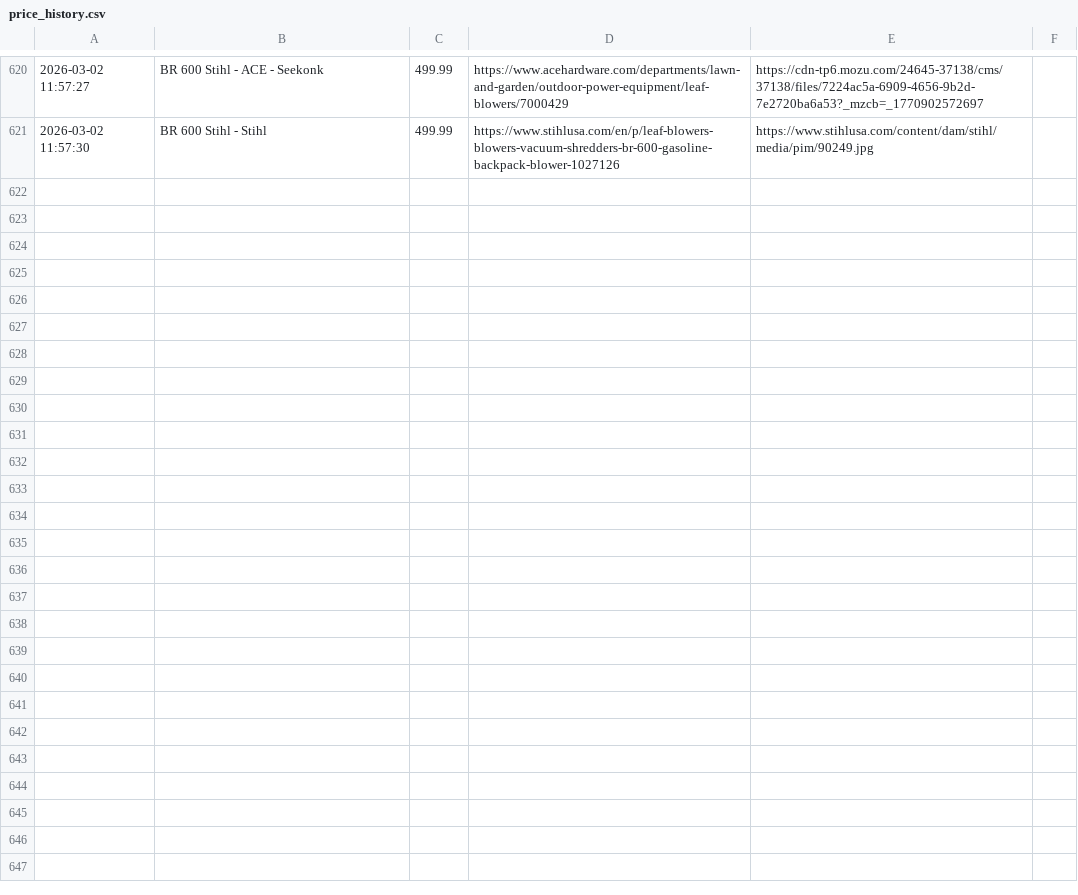
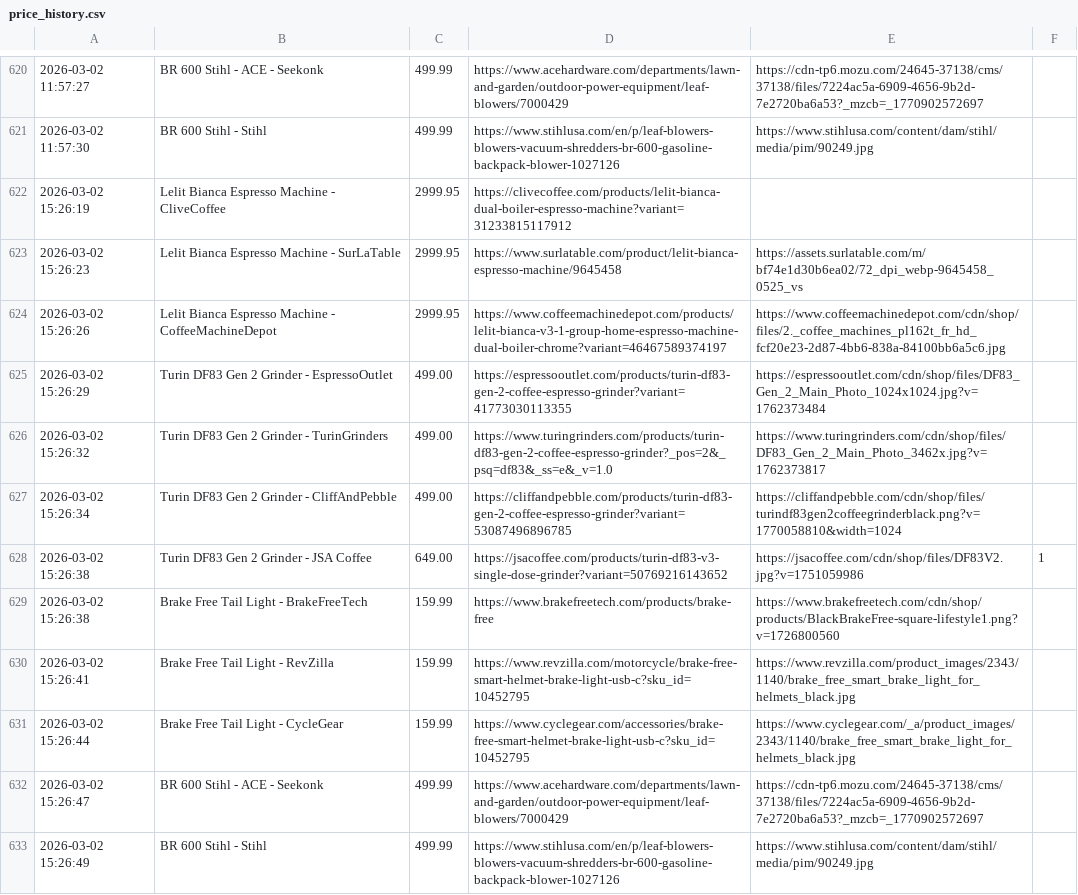
Before and after one commit to Hafoozi/price-tracker, a CSV file: price_history.csv, drawn as a sheet; only a part is shown, gaps mark what is left out; the diff names each change by its address in the sheet, - before the commit and + after, or states it on an @@ line.

```diff
--- a/price_history.csv
+++ b/price_history.csv
+row 622: 2026-03-02 15:26:19 | Lelit Bianca Espresso Machine - CliveCoffee | 2999.95 | https://clivecoffee.com/products/lelit-bianca-dual-boiler-espresso-machine?variant=31233815117912
+row 623: 2026-03-02 15:26:23 | Lelit Bianca Espresso Machine - SurLaTable | 2999.95 | https://www.surlatable.com/product/lelit-bianca-espresso-machine/9645458 | https://assets.surlatable.com/m/bf74e1d30b6ea02/72_dpi_webp-9645458_0525_vs
+row 624: 2026-03-02 15:26:26 | Lelit Bianca Espresso Machine - CoffeeMachineDepot | 2999.95 | https://www.coffeemachinedepot.com/products/lelit-bianca-v3-1-group-home-espresso-machine-dual-boiler-chrome?variant=46467589374197 | https://www.coffeemachinedepot.com/cdn/shop/files/2._coffee_machines_pl162t_fr_hd_fcf20e23-2d87-4bb6-838a-84100bb6a5c6.jpg
+row 625: 2026-03-02 15:26:29 | Turin DF83 Gen 2 Grinder - EspressoOutlet | 499.00 | https://espressooutlet.com/products/turin-df83-gen-2-coffee-espresso-grinder?variant=41773030113355 | https://espressooutlet.com/cdn/shop/files/DF83_Gen_2_Main_Photo_1024x1024.jpg?v=1762373484
+row 626: 2026-03-02 15:26:32 | Turin DF83 Gen 2 Grinder - TurinGrinders | 499.00 | https://www.turingrinders.com/products/turin-df83-gen-2-coffee-espresso-grinder?_pos=2&_psq=df83&_ss=e&_v=1.0 | https://www.turingrinders.com/cdn/shop/files/DF83_Gen_2_Main_Photo_3462x.jpg?v=1762373817
+row 627: 2026-03-02 15:26:34 | Turin DF83 Gen 2 Grinder - CliffAndPebble | 499.00 | https://cliffandpebble.com/products/turin-df83-gen-2-coffee-espresso-grinder?variant=53087496896785 | https://cliffandpebble.com/cdn/shop/files/turindf83gen2coffeegrinderblack.png?v=1770058810&width=1024
+row 628: 2026-03-02 15:26:38 | Turin DF83 Gen 2 Grinder - JSA Coffee | 649.00 | https://jsacoffee.com/products/turin-df83-v3-single-dose-grinder?variant=50769216143652 | https://jsacoffee.com/cdn/shop/files/DF83V2.jpg?v=1751059986 | 1
+row 629: 2026-03-02 15:26:38 | Brake Free Tail Light - BrakeFreeTech | 159.99 | https://www.brakefreetech.com/products/brake-free | https://www.brakefreetech.com/cdn/shop/products/BlackBrakeFree-square-lifestyle1.png?v=1726800560
+row 630: 2026-03-02 15:26:41 | Brake Free Tail Light - RevZilla | 159.99 | https://www.revzilla.com/motorcycle/brake-free-smart-helmet-brake-light-usb-c?sku_id=10452795 | https://www.revzilla.com/product_images/2343/1140/brake_free_smart_brake_light_for_helmets_black.jpg
+row 631: 2026-03-02 15:26:44 | Brake Free Tail Light - CycleGear | 159.99 | https://www.cyclegear.com/accessories/brake-free-smart-helmet-brake-light-usb-c?sku_id=10452795 | https://www.cyclegear.com/_a/product_images/2343/1140/brake_free_smart_brake_light_for_helmets_black.jpg
+row 632: 2026-03-02 15:26:47 | BR 600 Stihl - ACE - Seekonk | 499.99 | https://www.acehardware.com/departments/lawn-and-garden/outdoor-power-equipment/leaf-blowers/7000429 | https://cdn-tp6.mozu.com/24645-37138/cms/37138/files/7224ac5a-6909-4656-9b2d-7e2720ba6a53?_mzcb=_1770902572697
+row 633: 2026-03-02 15:26:49 | BR 600 Stihl - Stihl | 499.99 | https://www.stihlusa.com/en/p/leaf-blowers-blowers-vacuum-shredders-br-600-gasoline-backpack-blower-1027126 | https://www.stihlusa.com/content/dam/stihl/media/pim/90249.jpg
```
